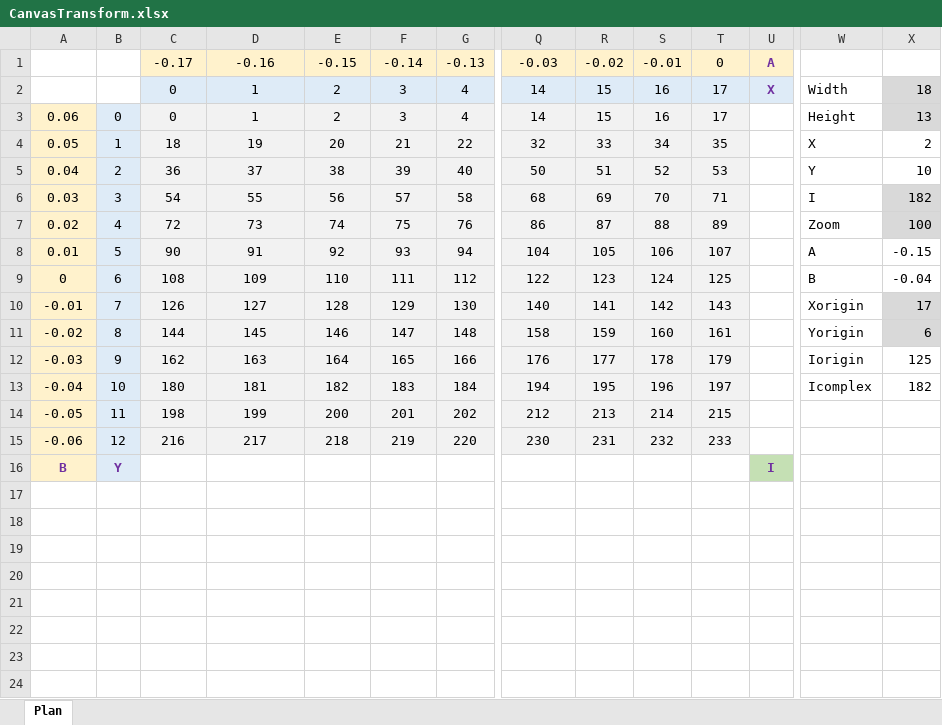
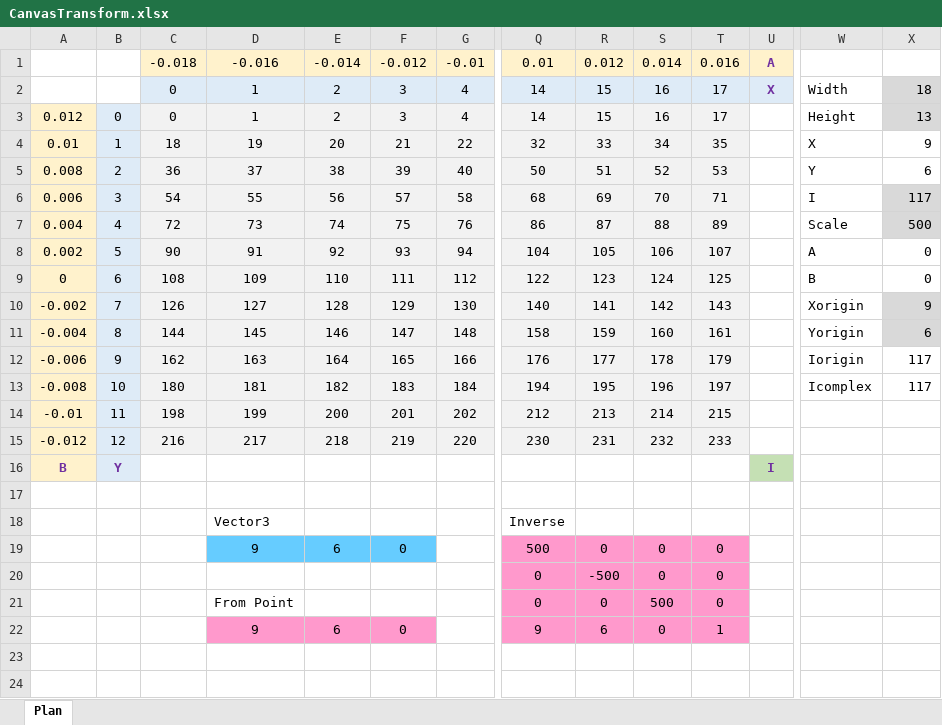
Before and after one commit to Dlizzz/Catsfract, an Excel workbook: Docs/CanvasTransform.xlsx, sheet Plan, drawn as a sheet; only a part is shown, gaps mark what is left out; values as stored, in another font and other column widths than the file's, no borders; conditional formats not drawn; removed rows and columns are numbered as before the commit, all else as after; rows hold the shown columns only; the diff covers the shown part only; the diff names each change by its address in the sheet, - before the commit and + after, or states it on an @@ line.

Commit message:
Mouse drag implementation
End of maintenance
Matrix calculation for bitmap transformation

```diff
--- a/Docs/CanvasTransform.xlsx (sheet Plan)
+++ b/Docs/CanvasTransform.xlsx (sheet Plan)
-row 1:  |  | -0.17 | -0.16 | -0.15 | -0.14 | -0.13 | -0.03 | -0.02 | -0.01 | 0 | A
+row 1:  |  | -0.018 | -0.016 | -0.014 | -0.012 | -0.01 | 0.01 | 0.012 | 0.014 | 0.016 | A
-A3: 0.06
+A3: 0.012
-A4: 0.05
+A4: 0.01
-X4: 2
+X4: 9
-A5: 0.04
+A5: 0.008
-X5: 10
+X5: 6
-A6: 0.03
+A6: 0.006
-X6: 182
+X6: 117
-A7: 0.02
+A7: 0.004
-W7: Zoom
+W7: Scale
-X7: 100
+X7: 500
-A8: 0.01
+A8: 0.002
-X8: -0.15
+X8: 0
-X9: -0.04
+X9: 0
-A10: -0.01
+A10: -0.002
-X10: 17
+X10: 9
-A11: -0.02
+A11: -0.004
-A12: -0.03
+A12: -0.006
-X12: 125
+X12: 117
-A13: -0.04
+A13: -0.008
-X13: 182
+X13: 117
-A14: -0.05
+A14: -0.01
-A15: -0.06
+A15: -0.012
+row 17: (empty)
+row 18:  |  |  | Vector3 |  |  |  | Inverse
+row 19:  |  |  | 9 | 6 | 0 |  | 500 | 0 | 0 | 0
+row 20:  |  |  |  |  |  |  | 0 | -500 | 0 | 0
+row 21:  |  |  | From Point |  |  |  | 0 | 0 | 500 | 0
+row 22:  |  |  | 9 | 6 | 0 |  | 9 | 6 | 0 | 1
+row 23: (empty)
+row 24: (empty)
```
Also changed, not shown: 16 added rows elsewhere in this sheet, formulas that keep their value, 3 other files.
